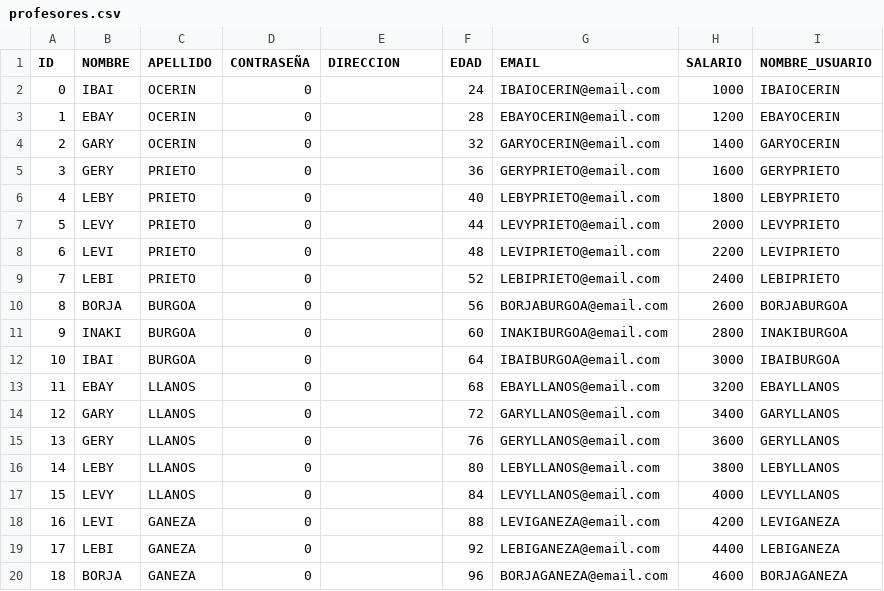
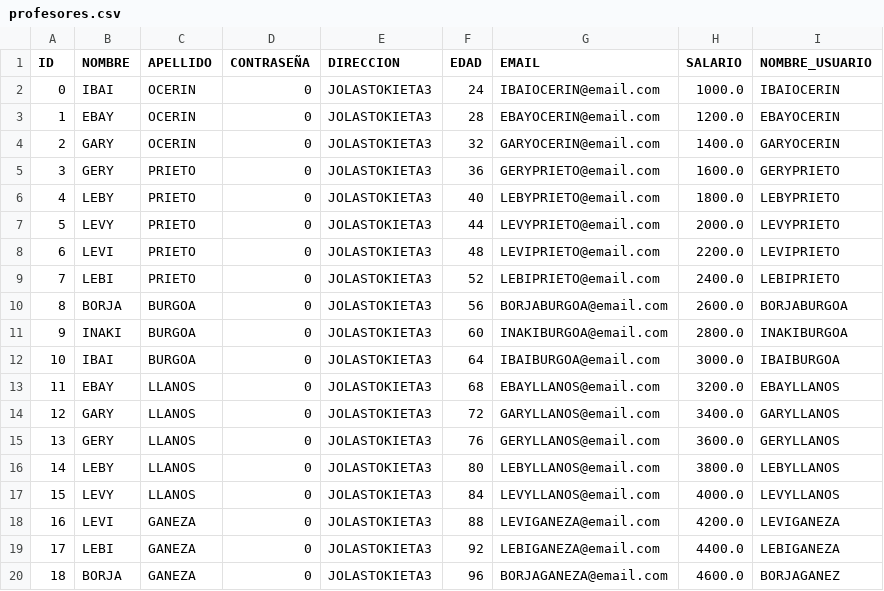
Before and after one commit to benatbarrueta/Proyecto_Prog3, a CSV file: profesores.csv, drawn as a sheet.

Commit message:
Ficheros hechos por Borja

```diff
--- a/profesores.csv
+++ b/profesores.csv
@@ -1,20 +1,20 @@
 ID;NOMBRE;APELLIDO;CONTRASEÑA;DIRECCION;EDAD;EMAIL;SALARIO;NOMBRE_USUARIO
-0;IBAI;OCERIN;0;;24;IBAIOCERIN@email.com;1000;IBAIOCERIN
-1;EBAY;OCERIN;0;;28;EBAYOCERIN@email.com;1200;EBAYOCERIN
-2;GARY;OCERIN;0;;32;GARYOCERIN@email.com;1400;GARYOCERIN
-3;GERY;PRIETO;0;;36;GERYPRIETO@email.com;1600;GERYPRIETO
-4;LEBY;PRIETO;0;;40;LEBYPRIETO@email.com;1800;LEBYPRIETO
-5;LEVY;PRIETO;0;;44;LEVYPRIETO@email.com;2000;LEVYPRIETO
-6;LEVI;PRIETO;0;;48;LEVIPRIETO@email.com;2200;LEVIPRIETO
-7;LEBI;PRIETO;0;;52;LEBIPRIETO@email.com;2400;LEBIPRIETO
-8;BORJA;BURGOA;0;;56;BORJABURGOA@email.com;2600;BORJABURGOA
-9;INAKI;BURGOA;0;;60;INAKIBURGOA@email.com;2800;INAKIBURGOA
-10;IBAI;BURGOA;0;;64;IBAIBURGOA@email.com;3000;IBAIBURGOA
-11;EBAY;LLANOS;0;;68;EBAYLLANOS@email.com;3200;EBAYLLANOS
-12;GARY;LLANOS;0;;72;GARYLLANOS@email.com;3400;GARYLLANOS
-13;GERY;LLANOS;0;;76;GERYLLANOS@email.com;3600;GERYLLANOS
-14;LEBY;LLANOS;0;;80;LEBYLLANOS@email.com;3800;LEBYLLANOS
-15;LEVY;LLANOS;0;;84;LEVYLLANOS@email.com;4000;LEVYLLANOS
-16;LEVI;GANEZA;0;;88;LEVIGANEZA@email.com;4200;LEVIGANEZA
-17;LEBI;GANEZA;0;;92;LEBIGANEZA@email.com;4400;LEBIGANEZA
-18;BORJA;GANEZA;0;;96;BORJAGANEZA@email.com;4600;BORJAGANEZA
+0;IBAI;OCERIN;0;JOLASTOKIETA3;24;IBAIOCERIN@email.com;1000.0;IBAIOCERIN;
+1;EBAY;OCERIN;0;JOLASTOKIETA3;28;EBAYOCERIN@email.com;1200.0;EBAYOCERIN;
+2;GARY;OCERIN;0;JOLASTOKIETA3;32;GARYOCERIN@email.com;1400.0;GARYOCERIN;
+3;GERY;PRIETO;0;JOLASTOKIETA3;36;GERYPRIETO@email.com;1600.0;GERYPRIETO;
+4;LEBY;PRIETO;0;JOLASTOKIETA3;40;LEBYPRIETO@email.com;1800.0;LEBYPRIETO;
+5;LEVY;PRIETO;0;JOLASTOKIETA3;44;LEVYPRIETO@email.com;2000.0;LEVYPRIETO;
+6;LEVI;PRIETO;0;JOLASTOKIETA3;48;LEVIPRIETO@email.com;2200.0;LEVIPRIETO;
+7;LEBI;PRIETO;0;JOLASTOKIETA3;52;LEBIPRIETO@email.com;2400.0;LEBIPRIETO;
+8;BORJA;BURGOA;0;JOLASTOKIETA3;56;BORJABURGOA@email.com;2600.0;BORJABURGOA;
+9;INAKI;BURGOA;0;JOLASTOKIETA3;60;INAKIBURGOA@email.com;2800.0;INAKIBURGOA;
+10;IBAI;BURGOA;0;JOLASTOKIETA3;64;IBAIBURGOA@email.com;3000.0;IBAIBURGOA;
+11;EBAY;LLANOS;0;JOLASTOKIETA3;68;EBAYLLANOS@email.com;3200.0;EBAYLLANOS;
+12;GARY;LLANOS;0;JOLASTOKIETA3;72;GARYLLANOS@email.com;3400.0;GARYLLANOS;
+13;GERY;LLANOS;0;JOLASTOKIETA3;76;GERYLLANOS@email.com;3600.0;GERYLLANOS;
+14;LEBY;LLANOS;0;JOLASTOKIETA3;80;LEBYLLANOS@email.com;3800.0;LEBYLLANOS;
+15;LEVY;LLANOS;0;JOLASTOKIETA3;84;LEVYLLANOS@email.com;4000.0;LEVYLLANOS;
+16;LEVI;GANEZA;0;JOLASTOKIETA3;88;LEVIGANEZA@email.com;4200.0;LEVIGANEZA;
+17;LEBI;GANEZA;0;JOLASTOKIETA3;92;LEBIGANEZA@email.com;4400.0;LEBIGANEZA;
+18;BORJA;GANEZA;0;JOLASTOKIETA3;96;BORJAGANEZA@email.com;4600.0;BORJAGANEZ;
```
Also changed, not shown: asignaturas.csv, 2 other files.
